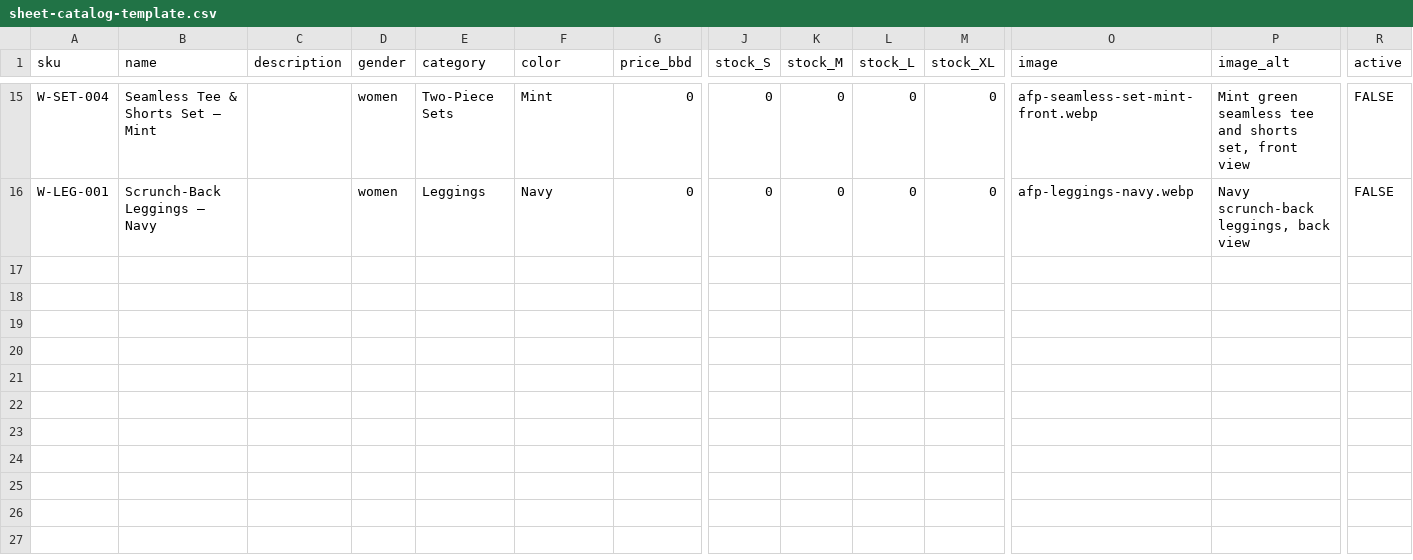
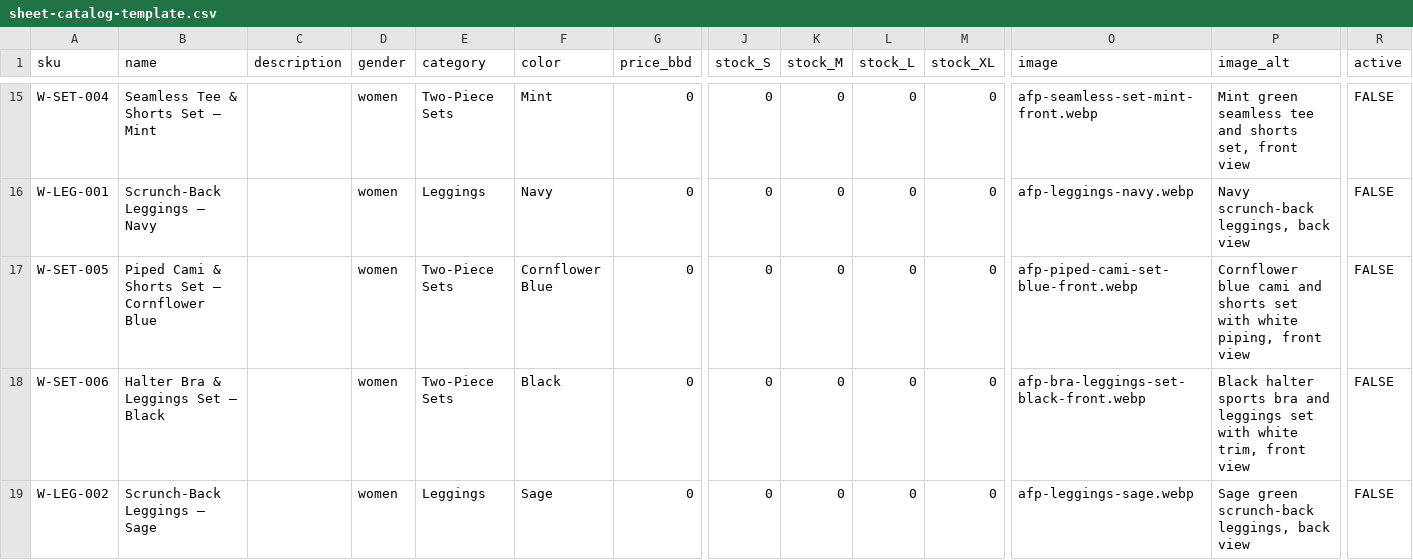
Before and after one commit to OWLSolvesGlobal/afp-launchpad, a CSV file: docs/sheet-catalog-template.csv, drawn as a sheet; only a part is shown, gaps mark what is left out; rows hold the shown columns only; the diff names each change by its address in the sheet, - before the commit and + after, or states it on an @@ line.

```diff
--- a/docs/sheet-catalog-template.csv
+++ b/docs/sheet-catalog-template.csv
+row 17: W-SET-005 | Piped Cami & Shorts Set — Cornflower Blue |  | women | Two-Piece Sets | Cornflower Blue | 0 | 0 | 0 | 0 | 0 | afp-piped-cami-set-blue-front.webp | Cornflower blue cami and shorts set with white piping, front view | FALSE
+row 18: W-SET-006 | Halter Bra & Leggings Set — Black |  | women | Two-Piece Sets | Black | 0 | 0 | 0 | 0 | 0 | afp-bra-leggings-set-black-front.webp | Black halter sports bra and leggings set with white trim, front view | FALSE
+row 19: W-LEG-002 | Scrunch-Back Leggings — Sage |  | women | Leggings | Sage | 0 | 0 | 0 | 0 | 0 | afp-leggings-sage.webp | Sage green scrunch-back leggings, back view | FALSE
```
Also changed, not shown: 2 other files.
